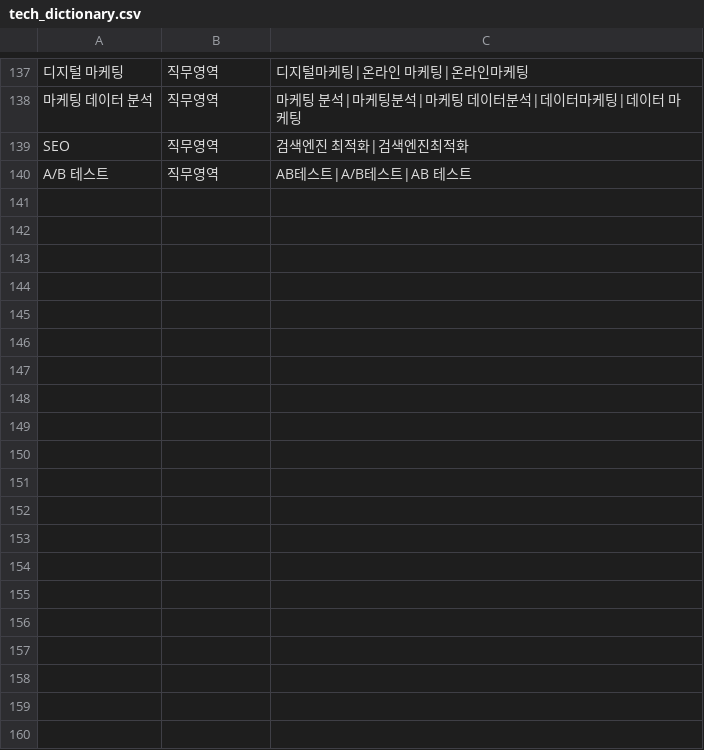
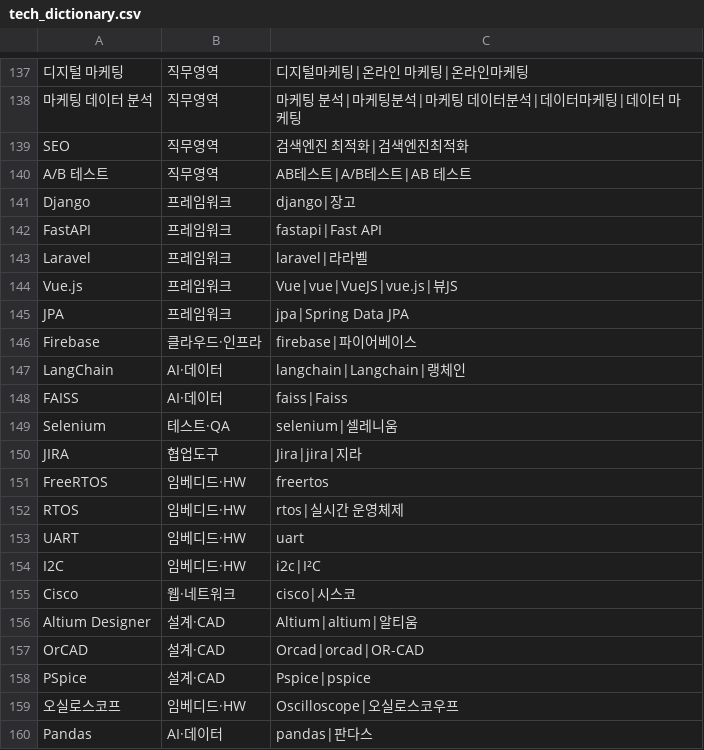
Before and after one commit to congcongee/ConnecJob, a CSV file: data/tech_dictionary.csv, drawn as a sheet; only a part is shown, gaps mark what is left out; the diff covers the shown part only; the diff names each change by its address in the sheet, - before the commit and + after, or states it on an @@ line.

```diff
--- a/data/tech_dictionary.csv
+++ b/data/tech_dictionary.csv
+row 141: Django | 프레임워크 | django|장고
+row 142: FastAPI | 프레임워크 | fastapi|Fast API
+row 143: Laravel | 프레임워크 | laravel|라라벨
+row 144: Vue.js | 프레임워크 | Vue|vue|VueJS|vue.js|뷰JS
+row 145: JPA | 프레임워크 | jpa|Spring Data JPA
+row 146: Firebase | 클라우드·인프라 | firebase|파이어베이스
+row 147: LangChain | AI·데이터 | langchain|Langchain|랭체인
+row 148: FAISS | AI·데이터 | faiss|Faiss
+row 149: Selenium | 테스트·QA | selenium|셀레니움
+row 150: JIRA | 협업도구 | Jira|jira|지라
+row 151: FreeRTOS | 임베디드·HW | freertos
+row 152: RTOS | 임베디드·HW | rtos|실시간 운영체제
+row 153: UART | 임베디드·HW | uart
+row 154: I2C | 임베디드·HW | i2c|I²C
+row 155: Cisco | 웹·네트워크 | cisco|시스코
+row 156: Altium Designer | 설계·CAD | Altium|altium|알티움
+row 157: OrCAD | 설계·CAD | Orcad|orcad|OR-CAD
+row 158: PSpice | 설계·CAD | Pspice|pspice
+row 159: 오실로스코프 | 임베디드·HW | Oscilloscope|오실로스코우프
+row 160: Pandas | AI·데이터 | pandas|판다스
```
Also changed, not shown: 16 added rows elsewhere in this file, data/eval_answers.csv, data/eval_exps.csv, 32 other files.
